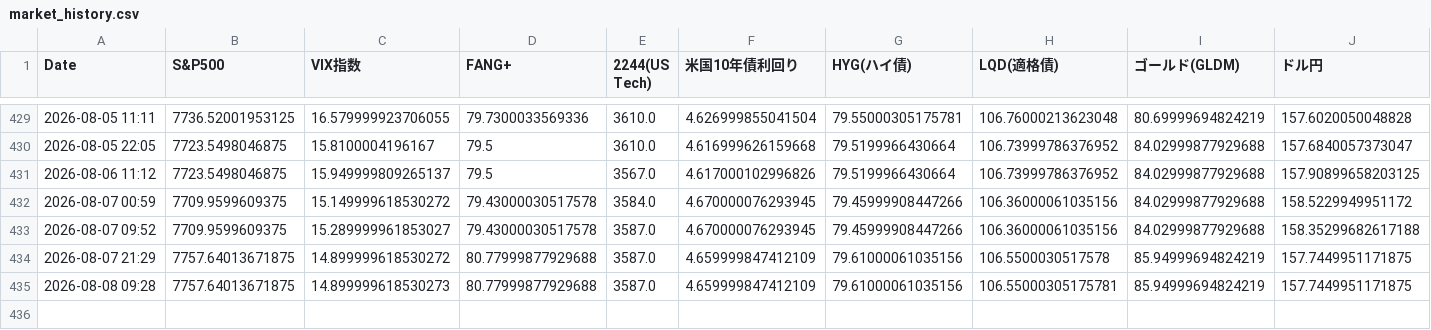
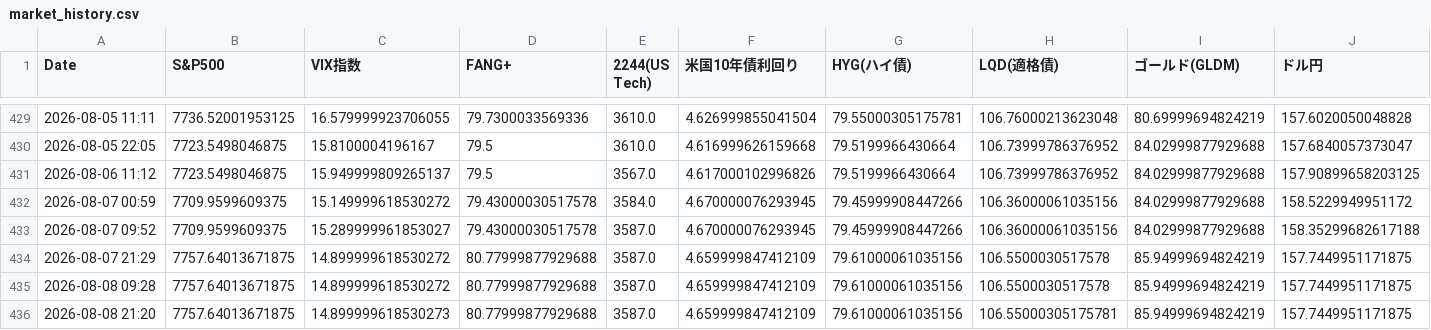
Before and after one commit to tetsustrategist-glitch/market-analyzer, a CSV file: market_history.csv, drawn as a sheet; only a part is shown, gaps mark what is left out; rows hold the shown columns only; the diff names each change by its address in the sheet, - before the commit and + after, or states it on an @@ line.

```diff
--- a/market_history.csv
+++ b/market_history.csv
-C435 (VIX指数): 14.899999618530273
+C435 (VIX指数): 14.899999618530272
-H435 (LQD(適格債)): 106.55000305175781
+H435 (LQD(適格債)): 106.5500030517578
+row 436: 2026-08-08 21:20 | 7757.64013671875 | 14.899999618530273 | 80.77999877929688 | 3587.0 | 4.659999847412109 | 79.61000061035156 | 106.55000305175781 | 85.94999694824219 | 157.7449951171875
```
Also changed, not shown: 2 other files.
